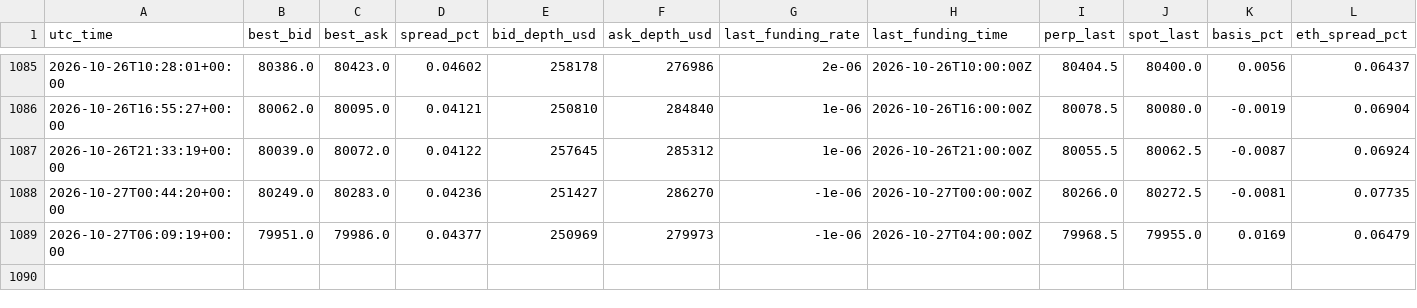
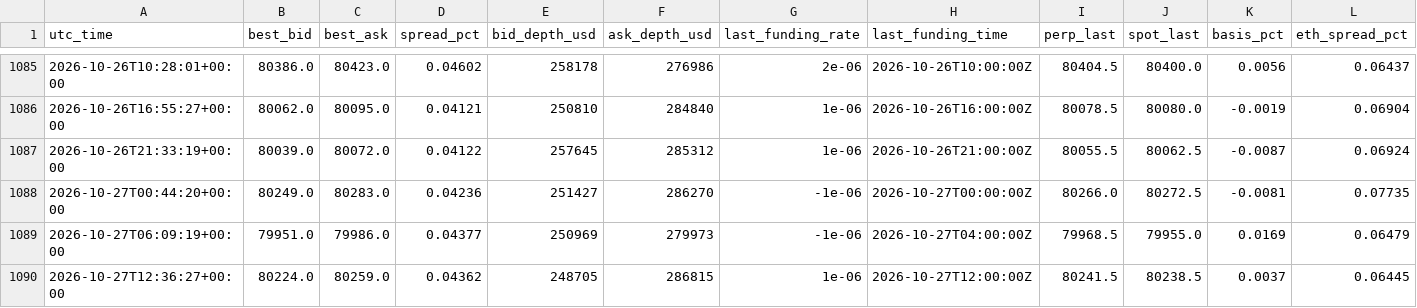
Before and after one commit to dynamicwrapsbh-lang/valr-carry-logger, a CSV file: valr_carry_log.csv, drawn as a sheet; only a part is shown, gaps mark what is left out; rows hold the shown columns only; the diff names each change by its address in the sheet, - before the commit and + after, or states it on an @@ line.

```diff
--- a/valr_carry_log.csv
+++ b/valr_carry_log.csv
+row 1090: 2026-10-27T12:36:27+00:00 | 80224.0 | 80259.0 | 0.04362 | 248705 | 286815 | 1e-06 | 2026-10-27T12:00:00Z | 80241.5 | 80238.5 | 0.0037 | 0.06445
```
Also changed, not shown: 1 other file.
